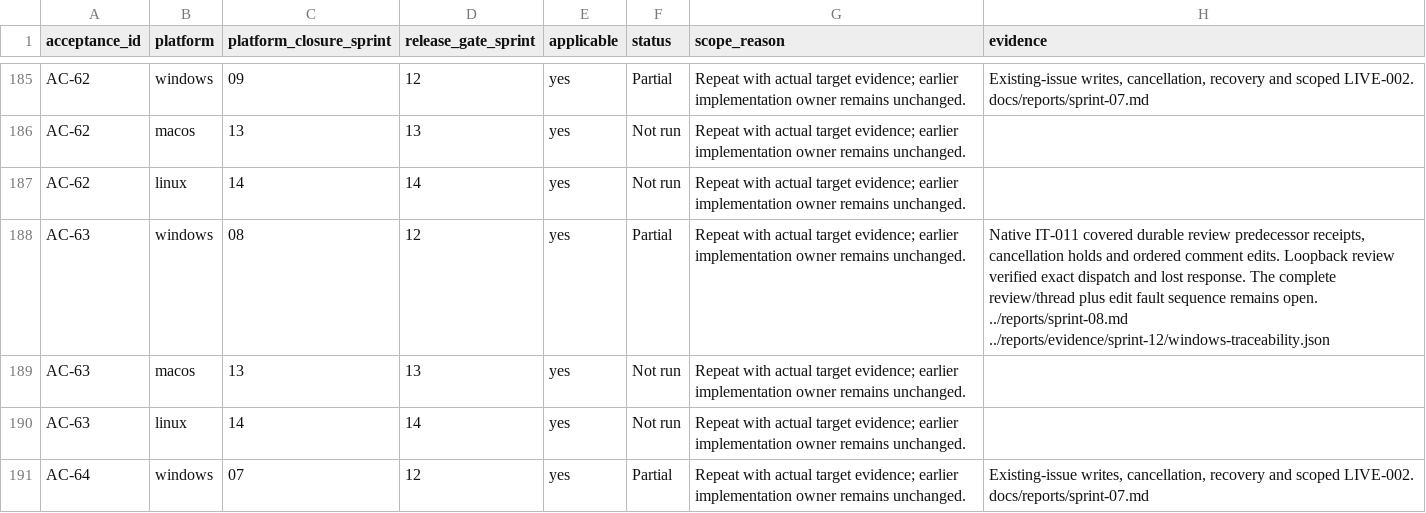
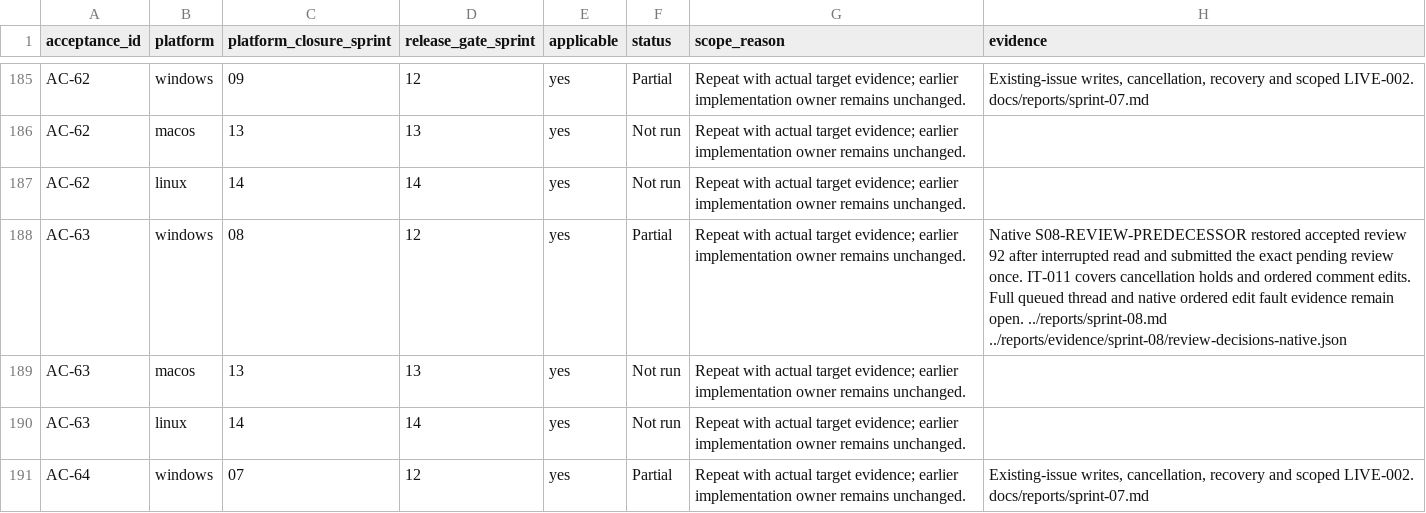
Before and after one commit to joshmarkovic/threadline, a CSV file: docs/spec/acceptance_platform_traceability.csv, drawn as a sheet; only a part is shown, gaps mark what is left out.

Commit message:
(docs) Verify review recovery on Windows
Trace review 92 from its first confirmation through a failed follow-up read and a restarted process that submitted the original review once.

[skip ci]

```diff
--- a/docs/spec/acceptance_platform_traceability.csv
+++ b/docs/spec/acceptance_platform_traceability.csv
@@ -187,3 +187,3 @@ AC-62,macos,13,13,yes,Not run,Repeat with actual target evidence; earlier implem
 AC-62,linux,14,14,yes,Not run,Repeat with actual target evidence; earlier implementation owner remains unchanged.,
-AC-63,windows,08,12,yes,Partial,Repeat with actual target evidence; earlier implementation owner remains unchanged.,"Native IT-011 covered durable review predecessor receipts, cancellation holds and ordered comment edits. Loopback review verified exact dispatch and lost response. The complete review/thread plus edit fault sequence remains open. ../reports/sprint-08.md ../reports/evidence/sprint-12/windows-traceability.json"
+AC-63,windows,08,12,yes,Partial,Repeat with actual target evidence; earlier implementation owner remains unchanged.,Native S08-REVIEW-PREDECESSOR restored accepted review 92 after interrupted read and submitted the exact pending review once. IT-011 covers cancellation holds and ordered comment edits. Full queued thread and native ordered edit fault evidence remain open. ../reports/sprint-08.md ../reports/evidence/sprint-08/review-decisions-native.json
 AC-63,macos,13,13,yes,Not run,Repeat with actual target evidence; earlier implementation owner remains unchanged.,
```
Also changed, not shown: 2 other files.
